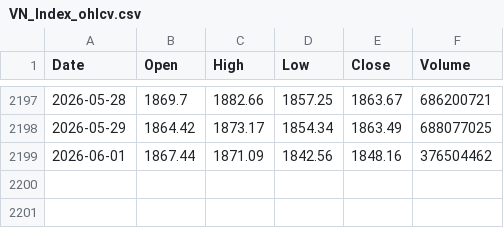
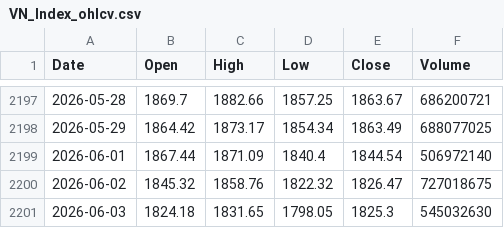
Before and after one commit to twangnhat-05/NGHIENCUUKHOAHOC, a CSV file: data/raw/VN_Index_ohlcv.csv, drawn as a sheet; only a part is shown, gaps mark what is left out.

Commit message:
chore(data): daily refresh 2026-06-03T07:00Z

```diff
--- a/data/raw/VN_Index_ohlcv.csv
+++ b/data/raw/VN_Index_ohlcv.csv
@@ -2198,2 +2198,4 @@
 2026-05-29,1864.42,1873.17,1854.34,1863.49,688077025
-2026-06-01,1867.44,1871.09,1842.56,1848.16,376504462
+2026-06-01,1867.44,1871.09,1840.4,1844.54,506972140
+2026-06-02,1845.32,1858.76,1822.32,1826.47,727018675
+2026-06-03,1824.18,1831.65,1798.05,1825.3,545032630
```
Also changed, not shown: data/raw/BTC_ohlcv.csv, data/raw/GLD_ohlcv.csv, 7 other files.
